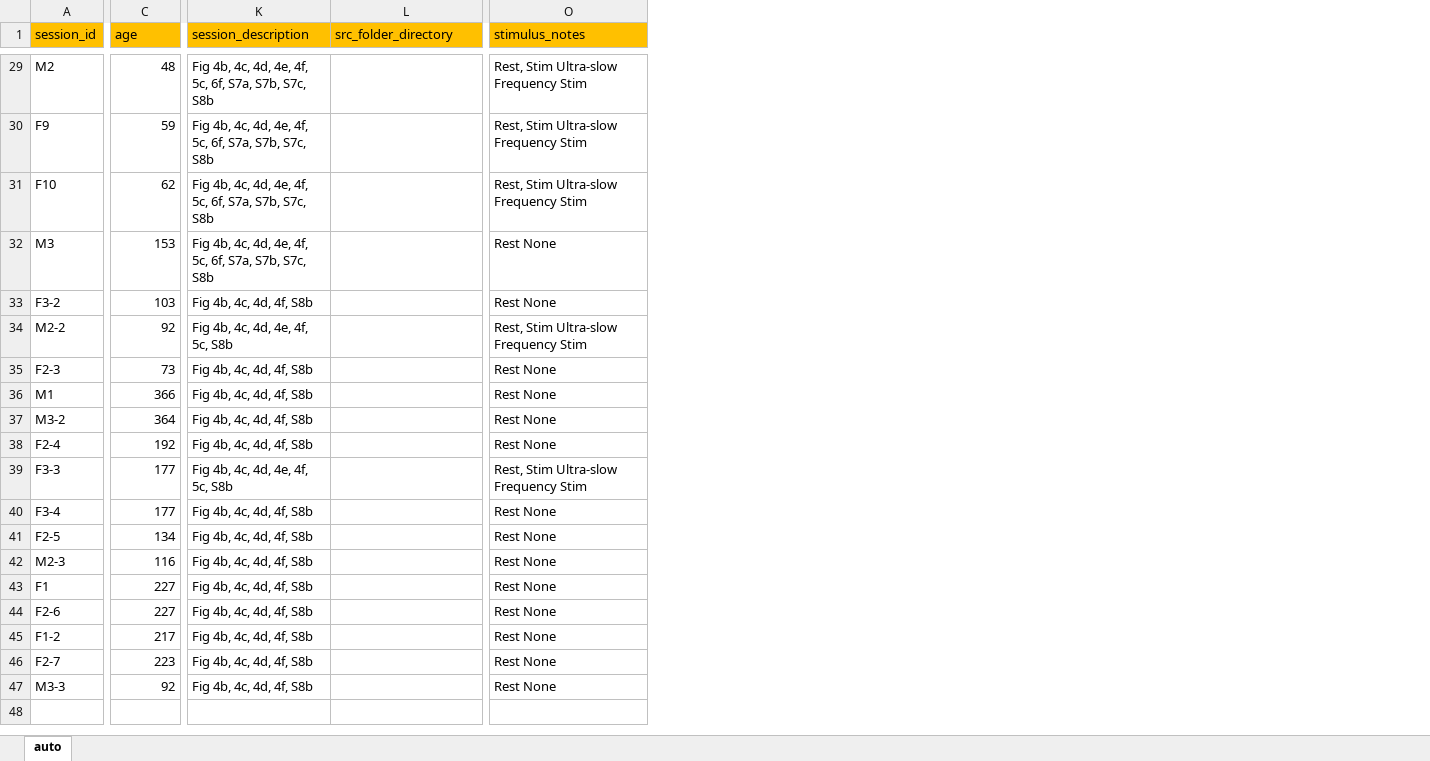
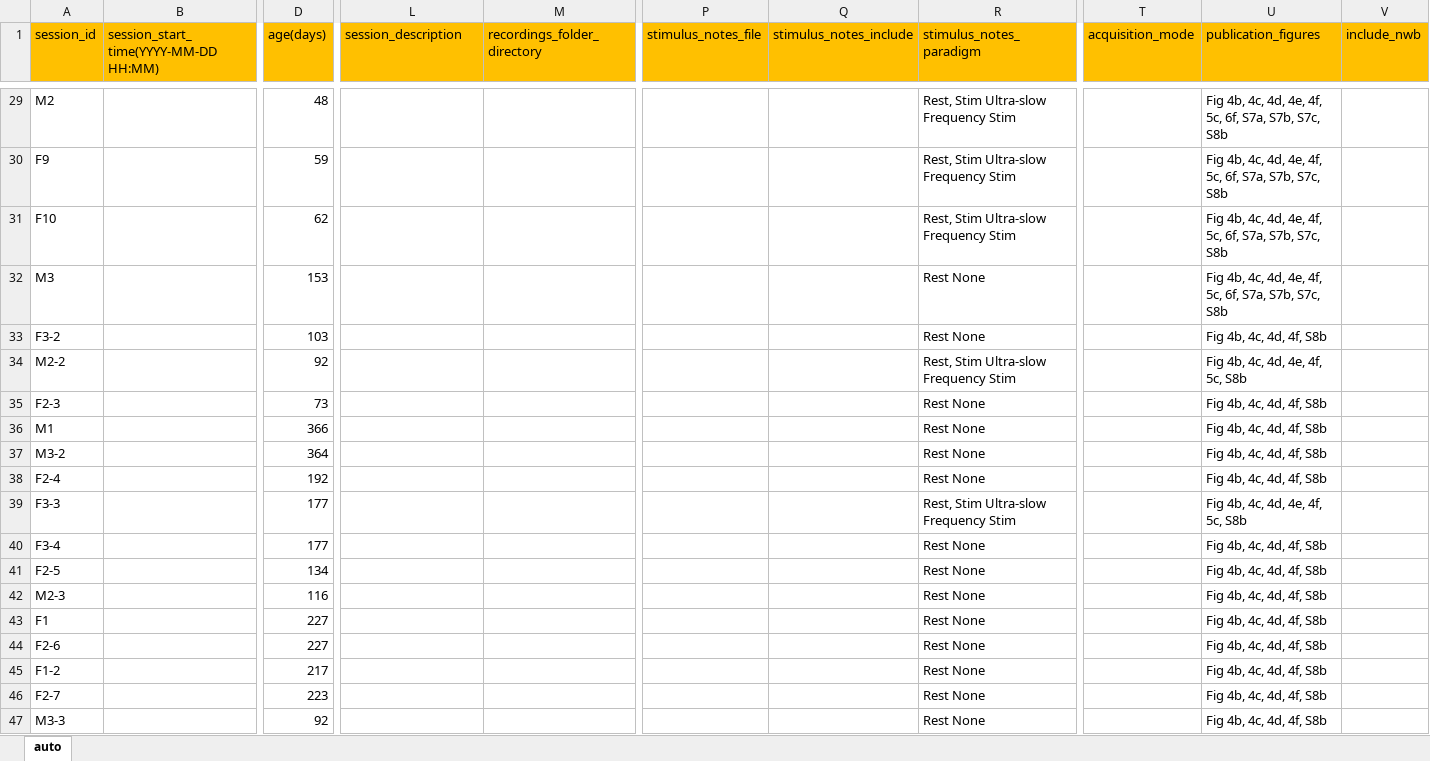
Before and after one commit to vncntprvst/dataset-manager, an Excel workbook: templates/input_widefield.xlsx, sheet auto, drawn as a sheet; only a part is shown, gaps mark what is left out; values as stored, in another font and other column widths than the file's, no borders; addresses are those after the commit; the diff covers the shown part only; the diff names each change by its address in the sheet, - before the commit and + after, or states it on an @@ line.

```diff
--- a/templates/input_widefield.xlsx (sheet auto)
+++ b/templates/input_widefield.xlsx (sheet auto)
+column B, row 1: session_start_time(YYYY-MM-DD HH:MM)
+column P (stimulus_notes_file), empty
+column Q (stimulus_notes_include), empty
+column T (acquisition_mode), empty
+column U (publication_figures), rows 29-47: Fig 4b, 4c, 4d, 4e, 4f, 5c, 6f, S7a, S7b, S7c, S8b | Fig 4b, 4c, 4d, 4e, 4f, 5c, 6f, S7a, S7b, S7c, S8b | Fig 4b, 4c, 4d, 4e, 4f, 5c, 6f, S7a, S7b, S7c, S8b | Fig 4b, 4c, 4d, 4e, 4f, 5c, 6f, S7a, S7b, S7c, S8b | Fig 4b, 4c, 4d, 4f, S8b | Fig 4b, 4c, 4d, 4e, 4f, 5c, S8b | Fig 4b, 4c, 4d, 4f, S8b | Fig 4b, 4c, 4d, 4f, S8b | Fig 4b, 4c, 4d, 4f, S8b | Fig 4b, 4c, 4d, 4f, S8b | Fig 4b, 4c, 4d, 4e, 4f, 5c, S8b | Fig 4b, 4c, 4d, 4f, S8b | Fig 4b, 4c, 4d, 4f, S8b | Fig 4b, 4c, 4d, 4f, S8b | Fig 4b, 4c, 4d, 4f, S8b | Fig 4b, 4c, 4d, 4f, S8b | Fig 4b, 4c, 4d, 4f, S8b | Fig 4b, 4c, 4d, 4f, S8b | Fig 4b, 4c, 4d, 4f, S8b
+column V (include_nwb), empty
-D1: age
+D1: age(days)
-M1: src_folder_directory
+M1: recordings_folder_directory
-R1: stimulus_notes
+R1: stimulus_notes_paradigm
-L29:L32 (session_description): Fig 4b, 4c, 4d, 4e, 4f, 5c, 6f, S7a, S7b, S7c, S8b
+L29:L32 (session_description): (empty)
-L33 (session_description): Fig 4b, 4c, 4d, 4f, S8b
+L33 (session_description): (empty)
-L34 (session_description): Fig 4b, 4c, 4d, 4e, 4f, 5c, S8b
+L34 (session_description): (empty)
-L35:L38 (session_description): Fig 4b, 4c, 4d, 4f, S8b
+L35:L38 (session_description): (empty)
-L39 (session_description): Fig 4b, 4c, 4d, 4e, 4f, 5c, S8b
+L39 (session_description): (empty)
-L40:L47 (session_description): Fig 4b, 4c, 4d, 4f, S8b
+L40:L47 (session_description): (empty)
```
Also changed, not shown: 28 edited cells elsewhere in this sheet, templates/input_2photon.xlsx, templates/input_behavior.xlsx, 24 other files.
